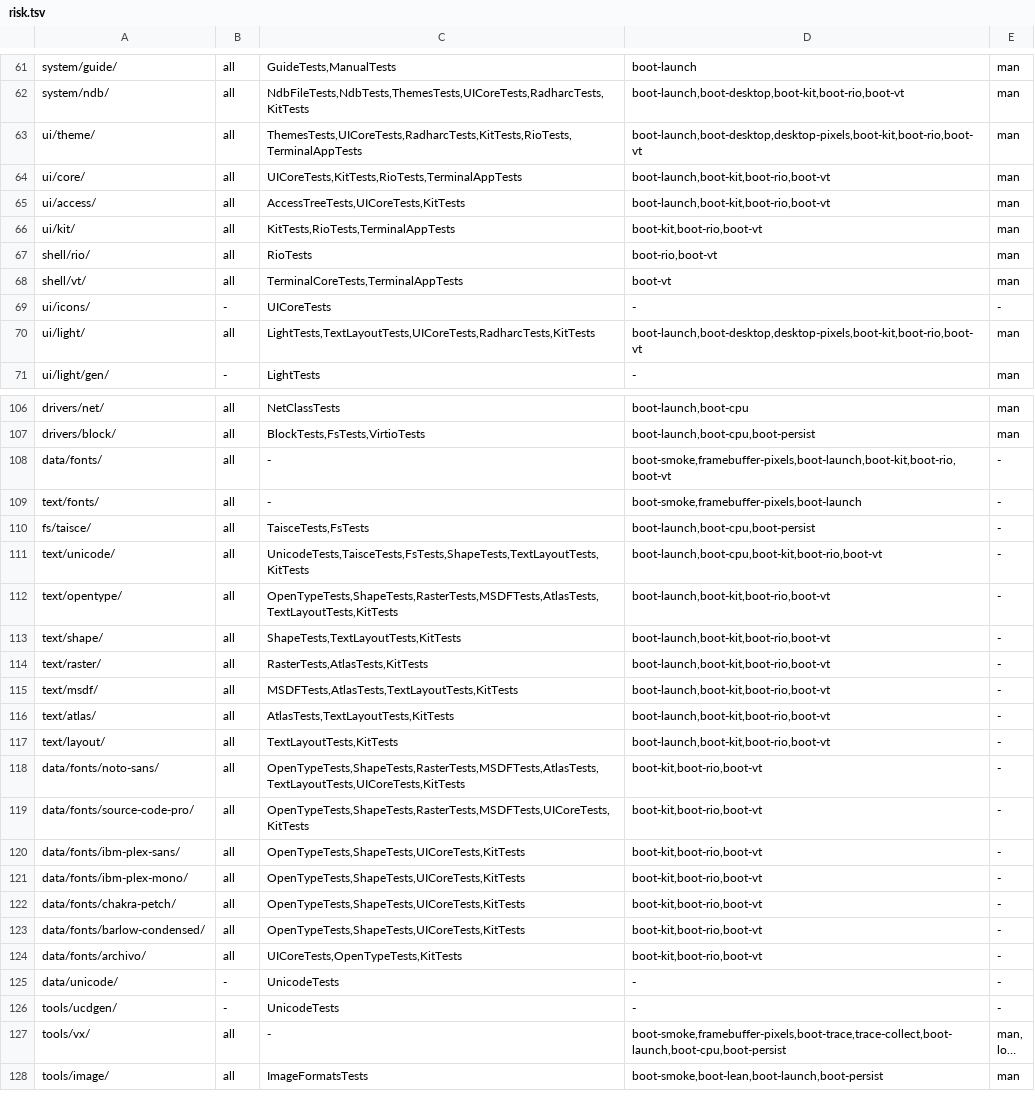
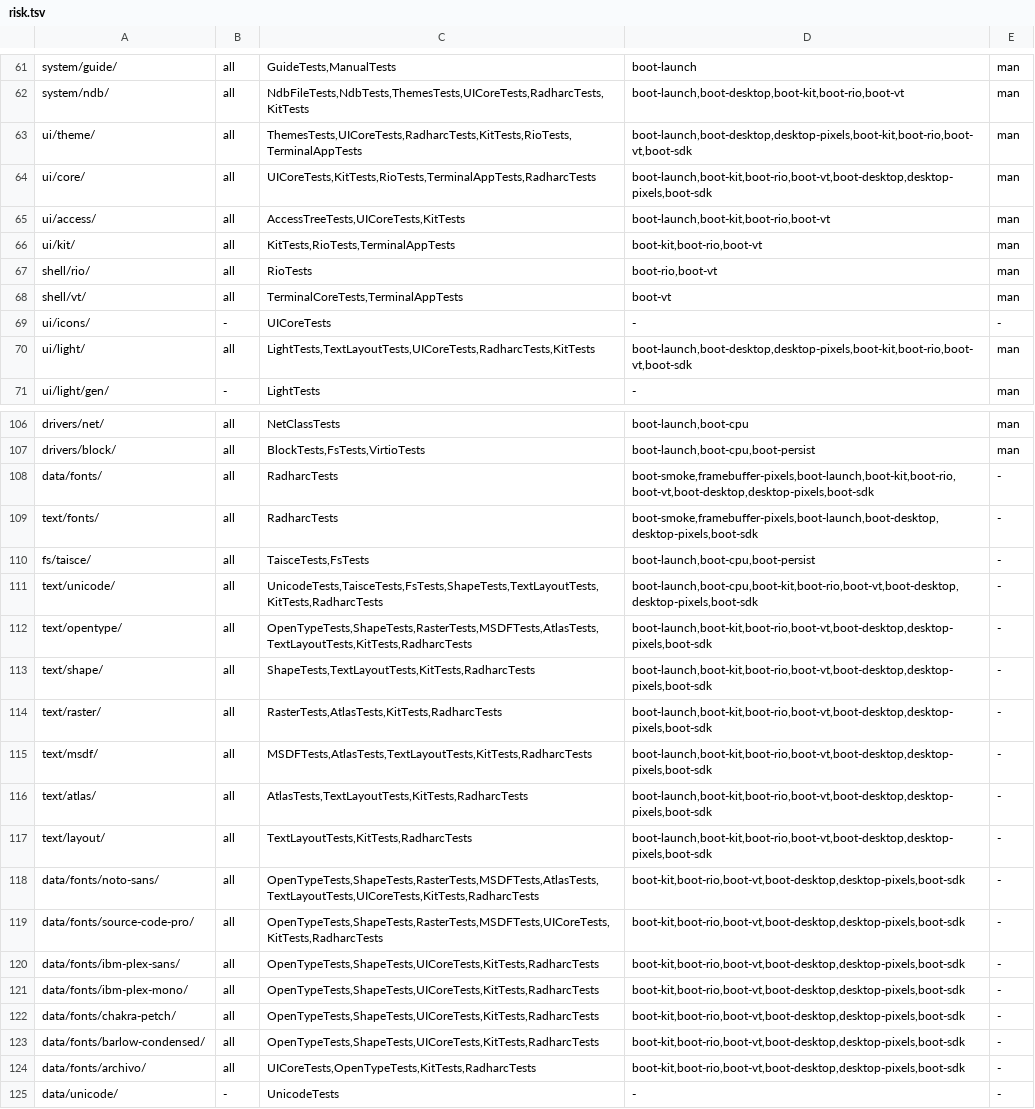
Before and after one commit to JamesKane/VectraOS, a TSV file: docs/risk.tsv, drawn as a sheet; only a part is shown, gaps mark what is left out; the shorter side is filled out with more unchanged rows; long unchanged cells end in ….

```diff
--- a/docs/risk.tsv
+++ b/docs/risk.tsv
@@ -62,4 +62,4 @@ system/guide/	all	GuideTests,ManualTests	boot-launch	man
 system/ndb/	all	NdbFileTests,NdbTests,ThemesTests,UICoreTests,RadharcTests,KitTests	boot-launch,boot-desktop,boot-kit,boot-rio,boot-vt	man
-ui/theme/	all	ThemesTests,UICoreTests,RadharcTests,KitTests,RioTests,TerminalAppTests	boot-launch,boot-desktop,desktop-pixels,boot-kit,boot-rio,boot-vt	man
-ui/core/	all	UICoreTests,KitTests,RioTests,TerminalAppTests	boot-launch,boot-kit,boot-rio,boot-vt	man
+ui/theme/	all	ThemesTests,UICoreTests,RadharcTests,KitTests,RioTests,TerminalAppTests	boot-launch,boot-desktop,desktop-pixels,boot-kit,boot-rio,boot-vt,boot-sdk	man
+ui/core/	all	UICoreTests,KitTests,RioTests,TerminalAppTests,RadharcTests	boot-launch,boot-kit,boot-rio,boot-vt,boot-desktop,desktop-pixels,boot-sdk	man
 ui/access/	all	AccessTreeTests,UICoreTests,KitTests	boot-launch,boot-kit,boot-rio,boot-vt	man
@@ -69,3 +69,3 @@ shell/vt/	all	TerminalCoreTests,TerminalAppTests	boot-vt	man
 ui/icons/	-	UICoreTests	-	-
-ui/light/	all	LightTests,TextLayoutTests,UICoreTests,RadharcTests,KitTests	boot-launch,boot-desktop,desktop-pixels,boot-kit,boot-rio,boot-vt	man
+ui/light/	all	LightTests,TextLayoutTests,UICoreTests,RadharcTests,KitTests	boot-launch,boot-desktop,desktop-pixels,boot-kit,boot-rio,boot-vt,boot-sdk	man
 ui/light/gen/	-	LightTests	-	man
@@ -107,19 +107,19 @@ drivers/net/	all	NetClassTests	boot-launch,boot-cpu	man
 drivers/block/	all	BlockTests,FsTests,VirtioTests	boot-launch,boot-cpu,boot-persist	man
-data/fonts/	all	-	boot-smoke,framebuffer-pixels,boot-launch,boot-kit,boot-rio,boot-vt	-
-text/fonts/	all	-	boot-smoke,framebuffer-pixels,boot-launch	-
+data/fonts/	all	RadharcTests	boot-smoke,framebuffer-pixels,boot-launch,boot-kit,boot-rio,boot-vt,boot-desktop,desktop-pixels,boot-sdk	-
+text/fonts/	all	RadharcTests	boot-smoke,framebuffer-pixels,boot-launch,boot-desktop,desktop-pixels,boot-sdk	-
 fs/taisce/	all	TaisceTests,FsTests	boot-launch,boot-cpu,boot-persist	-
-text/unicode/	all	UnicodeTests,TaisceTests,FsTests,ShapeTests,TextLayoutTests,KitTests	boot-launch,boot-cpu,boot-kit,boot-rio,boot-vt	-
-text/opentype/	all	OpenTypeTests,ShapeTests,RasterTests,MSDFTests,AtlasTests,TextLayoutTests,KitTests	boot-launch,boot-kit,boot-rio,boot-vt	-
-text/shape/	all	ShapeTests,TextLayoutTests,KitTests	boot-launch,boot-kit,boot-rio,boot-vt	-
-text/raster/	all	RasterTests,AtlasTests,KitTests	boot-launch,boot-kit,boot-rio,boot-vt	-
-text/msdf/	all	MSDFTests,AtlasTests,TextLayoutTests,KitTests	boot-launch,boot-kit,boot-rio,boot-vt	-
-text/atlas/	all	AtlasTests,TextLayoutTests,KitTests	boot-launch,boot-kit,boot-rio,boot-vt	-
-text/layout/	all	TextLayoutTests,KitTests	boot-launch,boot-kit,boot-rio,boot-vt	-
-data/fonts/noto-sans/	all	OpenTypeTests,ShapeTests,RasterTests,MSDFTests,AtlasTests,TextLayoutTests,UICoreTests,KitTests	boot-kit,boot-rio,boot-vt	-
-data/fonts/source-code-pro/	all	OpenTypeTests,ShapeTests,RasterTests,MSDFTests,UICoreTests,KitTests	boot-kit,boot-rio,boot-vt	-
-data/fonts/ibm-plex-sans/	all	OpenTypeTests,ShapeTests,UICoreTests,KitTests	boot-kit,boot-rio,boot-vt	-
-data/fonts/ibm-plex-mono/	all	OpenTypeTests,ShapeTests,UICoreTests,KitTests	boot-kit,boot-rio,boot-vt	-
-data/fonts/chakra-petch/	all	OpenTypeTests,ShapeTests,UICoreTests,KitTests	boot-kit,boot-rio,boot-vt	-
-data/fonts/barlow-condensed/	all	OpenTypeTests,ShapeTests,UICoreTests,KitTests	boot-kit,boot-rio,boot-vt	-
-data/fonts/archivo/	all	UICoreTests,OpenTypeTests,KitTests	boot-kit,boot-rio,boot-vt	-
+text/unicode/	all	UnicodeTests,TaisceTests,FsTests,ShapeTests,TextLayoutTests,KitTests,RadharcTests	boot-launch,boot-cpu,boot-kit,boot-rio,boot-vt,boot-desktop,desktop-pixels,boot-sdk	-
+text/opentype/	all	OpenTypeTests,ShapeTests,RasterTests,MSDFTests,AtlasTests,TextLayoutTests,KitTests,RadharcTests	boot-launch,boot-kit,boot-rio,boot-vt,boot-desktop,desktop-pixels,boot-sdk	-
+text/shape/	all	ShapeTests,TextLayoutTests,KitTests,RadharcTests	boot-launch,boot-kit,boot-rio,boot-vt,boot-desktop,desktop-pixels,boot-sdk	-
+text/raster/	all	RasterTests,AtlasTests,KitTests,RadharcTests	boot-launch,boot-kit,boot-rio,boot-vt,boot-desktop,desktop-pixels,boot-sdk	-
+text/msdf/	all	MSDFTests,AtlasTests,TextLayoutTests,KitTests,RadharcTests	boot-launch,boot-kit,boot-rio,boot-vt,boot-desktop,desktop-pixels,boot-sdk	-
+text/atlas/	all	AtlasTests,TextLayoutTests,KitTests,RadharcTests	boot-launch,boot-kit,boot-rio,boot-vt,boot-desktop,desktop-pixels,boot-sdk	-
+text/layout/	all	TextLayoutTests,KitTests,RadharcTests	boot-launch,boot-kit,boot-rio,boot-vt,boot-desktop,desktop-pixels,boot-sdk	-
+data/fonts/noto-sans/	all	OpenTypeTests,ShapeTests,RasterTests,MSDFTests,AtlasTests,TextLayoutTests,UICoreTests,KitTests,RadharcTests	boot-kit,boot-rio,boot-vt,boot-desktop,desktop-pixels,boot-sdk	-
+data/fonts/source-code-pro/	all	OpenTypeTests,ShapeTests,RasterTests,MSDFTests,UICoreTests,KitTests,RadharcTests	boot-kit,boot-rio,boot-vt,boot-desktop,desktop-pixels,boot-sdk	-
+data/fonts/ibm-plex-sans/	all	OpenTypeTests,ShapeTests,UICoreTests,KitTests,RadharcTests	boot-kit,boot-rio,boot-vt,boot-desktop,desktop-pixels,boot-sdk	-
+data/fonts/ibm-plex-mono/	all	OpenTypeTests,ShapeTests,UICoreTests,KitTests,RadharcTests	boot-kit,boot-rio,boot-vt,boot-desktop,desktop-pixels,boot-sdk	-
+data/fonts/chakra-petch/	all	OpenTypeTests,ShapeTests,UICoreTests,KitTests,RadharcTests	boot-kit,boot-rio,boot-vt,boot-desktop,desktop-pixels,boot-sdk	-
+data/fonts/barlow-condensed/	all	OpenTypeTests,ShapeTests,UICoreTests,KitTests,RadharcTests	boot-kit,boot-rio,boot-vt,boot-desktop,desktop-pixels,boot-sdk	-
+data/fonts/archivo/	all	UICoreTests,OpenTypeTests,KitTests,RadharcTests	boot-kit,boot-rio,boot-vt,boot-desktop,desktop-pixels,boot-sdk	-
 data/unicode/	-	UnicodeTests	-	-
```
Also changed, not shown: 15 other files.
